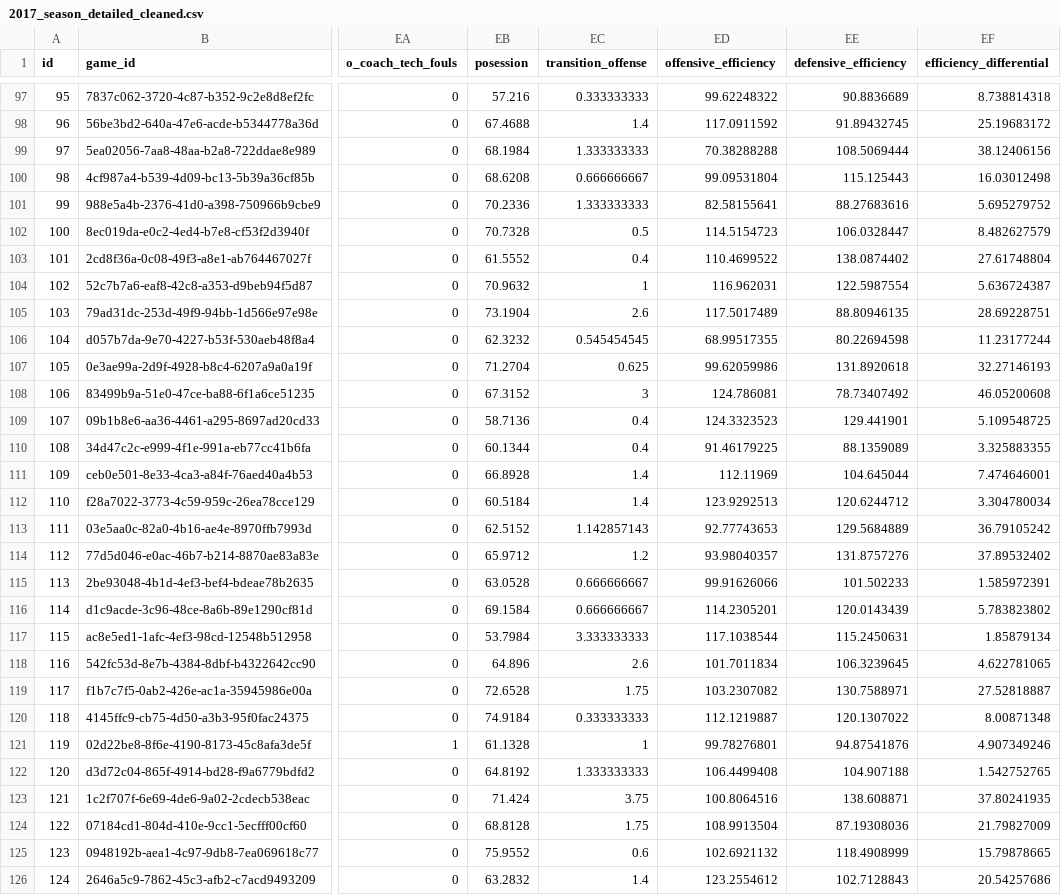
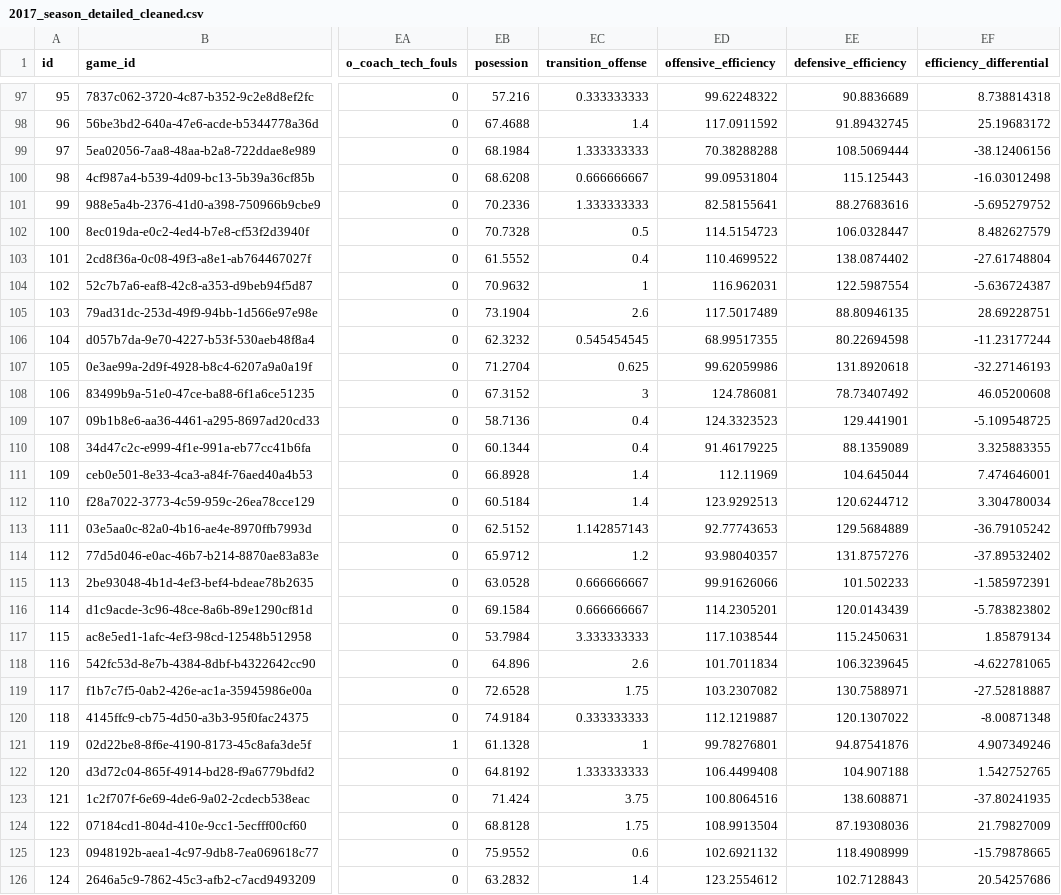
Before and after one commit to clarkdatalabs/aframe-NCAAB, a CSV file: aFrame/2017_season_detailed_cleaned.csv, drawn as a sheet; only a part is shown, gaps mark what is left out; the diff covers the shown part only; the diff names each change by its address in the sheet, - before the commit and + after, or states it on an @@ line.

```diff
--- a/aFrame/2017_season_detailed_cleaned.csv
+++ b/aFrame/2017_season_detailed_cleaned.csv
-EF99 (efficiency_differential): 38.12406156
+EF99 (efficiency_differential): -38.12406156
-EF100 (efficiency_differential): 16.03012498
+EF100 (efficiency_differential): -16.03012498
-EF101 (efficiency_differential): 5.695279752
+EF101 (efficiency_differential): -5.695279752
-EF103 (efficiency_differential): 27.61748804
+EF103 (efficiency_differential): -27.61748804
-EF104 (efficiency_differential): 5.636724387
+EF104 (efficiency_differential): -5.636724387
-EF106 (efficiency_differential): 11.23177244
+EF106 (efficiency_differential): -11.23177244
-EF107 (efficiency_differential): 32.27146193
+EF107 (efficiency_differential): -32.27146193
-EF109 (efficiency_differential): 5.109548725
+EF109 (efficiency_differential): -5.109548725
-EF113 (efficiency_differential): 36.79105242
+EF113 (efficiency_differential): -36.79105242
-EF114 (efficiency_differential): 37.89532402
+EF114 (efficiency_differential): -37.89532402
-EF115 (efficiency_differential): 1.585972391
+EF115 (efficiency_differential): -1.585972391
-EF116 (efficiency_differential): 5.783823802
+EF116 (efficiency_differential): -5.783823802
-EF118 (efficiency_differential): 4.622781065
+EF118 (efficiency_differential): -4.622781065
-EF119 (efficiency_differential): 27.52818887
+EF119 (efficiency_differential): -27.52818887
-EF120 (efficiency_differential): 8.00871348
+EF120 (efficiency_differential): -8.00871348
-EF123 (efficiency_differential): 37.80241935
+EF123 (efficiency_differential): -37.80241935
-EF125 (efficiency_differential): 15.79878665
+EF125 (efficiency_differential): -15.79878665
```
Also changed, not shown: 50 edited cells elsewhere in this file.
